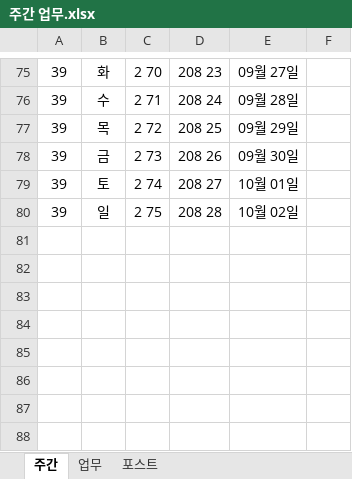
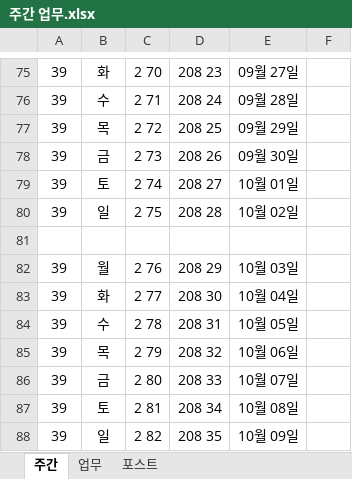
Before and after one commit to kimdaehee5609/week, an Excel workbook: 주간 업무.xlsx, sheet 주간, drawn as a sheet; only a part is shown, gaps mark what is left out; values as stored, in another font and other column widths than the file's, no borders; the diff names each change by its address in the sheet, - before the commit and + after, or states it on an @@ line.

Commit message:
no message

```diff
--- a/주간 업무.xlsx (sheet 주간)
+++ b/주간 업무.xlsx (sheet 주간)
+row 81: (empty)
+row 82: 39 | 월 | 2 76 | 208 29 | 10월 03일
+row 83: 39 | 화 | 2 77 | 208 30 | 10월 04일
+row 84: 39 | 수 | 2 78 | 208 31 | 10월 05일
+row 85: 39 | 목 | 2 79 | 208 32 | 10월 06일
+row 86: 39 | 금 | 2 80 | 208 33 | 10월 07일
+row 87: 39 | 토 | 2 81 | 208 34 | 10월 08일
+row 88: 39 | 일 | 2 82 | 208 35 | 10월 09일
```
